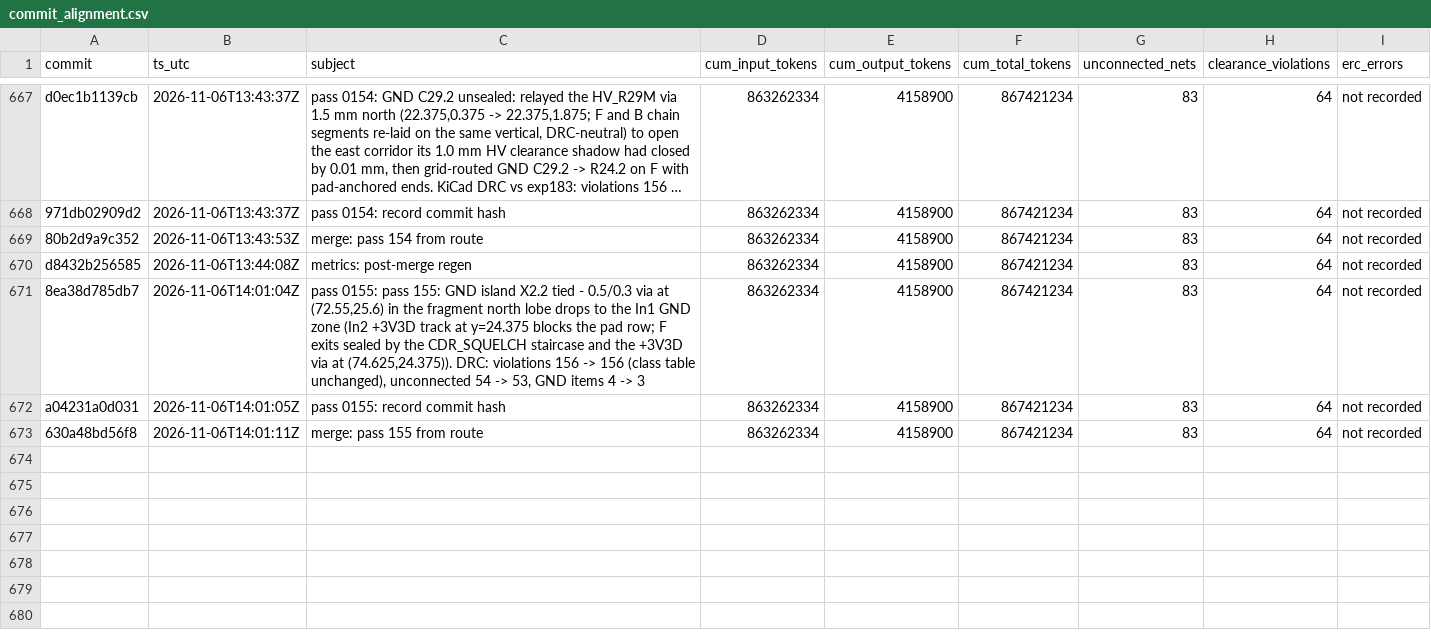
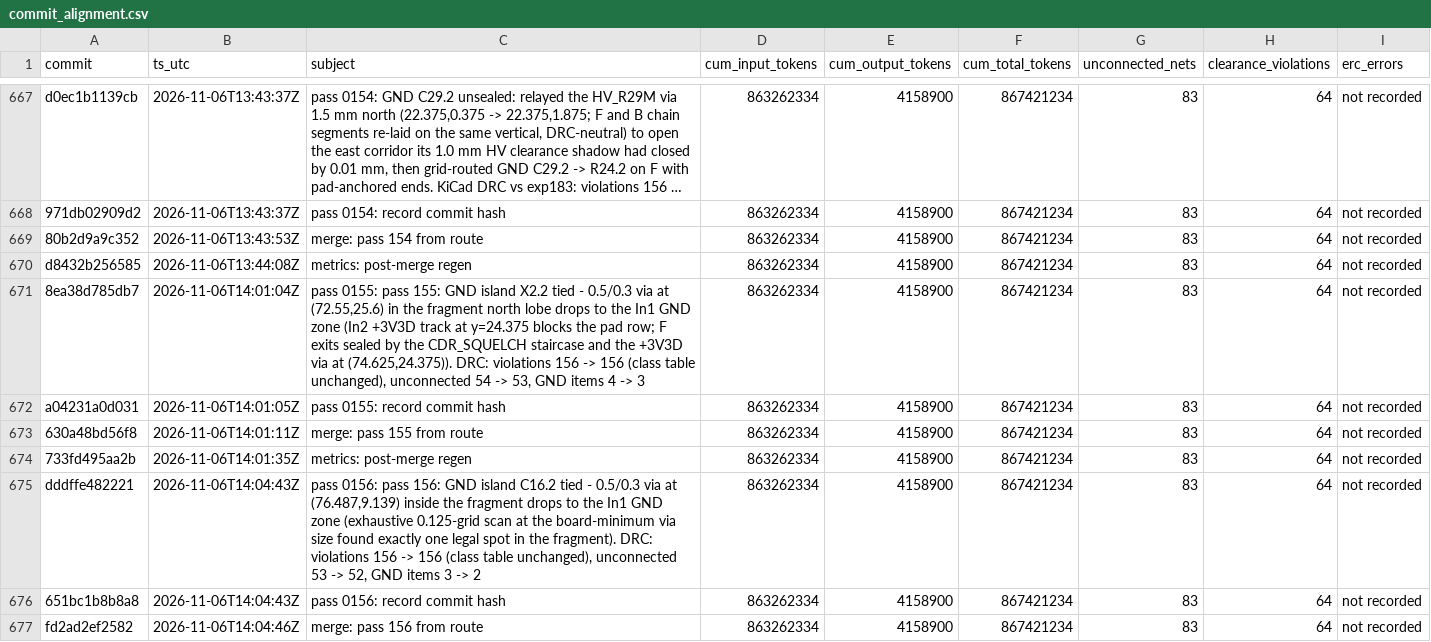
Before and after one commit to sneakers-the-rat/lvds-receiver-official, a CSV file: metrics/commit_alignment.csv, drawn as a sheet; only a part is shown, gaps mark what is left out; long unchanged cells end in ….

Commit message:
metrics: post-merge regen

```diff
--- a/metrics/commit_alignment.csv
+++ b/metrics/commit_alignment.csv
@@ -673 +673,5 @@ a04231a0d031,2026-11-06T14:01:05Z,pass 0155: record commit hash,863262334,415890
 630a48bd56f8,2026-11-06T14:01:11Z,merge: pass 155 from route,863262334,4158900,867421234,83,64,not recorded
+733fd495aa2b,2026-11-06T14:01:35Z,metrics: post-merge regen,863262334,4158900,867421234,83,64,not recorded
+dddffe482221,2026-11-06T14:04:43Z,"pass 0156: pass 156: GND island C16.2 tied - 0.5/0.3 via at (76.487,9.139) inside the fragment drops to the In1 GND zone (exhaustive 0.125-grid scan at the board-minimum via size found exactly one legal spot in the fragment). DRC: violations 156 -> 156 (class table unchanged), unconnected 53 -> 52, GND items 3 -> 2",863262334,4158900,867421234,83,64,not recorded
+651bc1b8b8a8,2026-11-06T14:04:43Z,pass 0156: record commit hash,863262334,4158900,867421234,83,64,not recorded
+fd2ad2ef2582,2026-11-06T14:04:46Z,merge: pass 156 from route,863262334,4158900,867421234,83,64,not recorded
```
Also changed, not shown: 1 other file.
